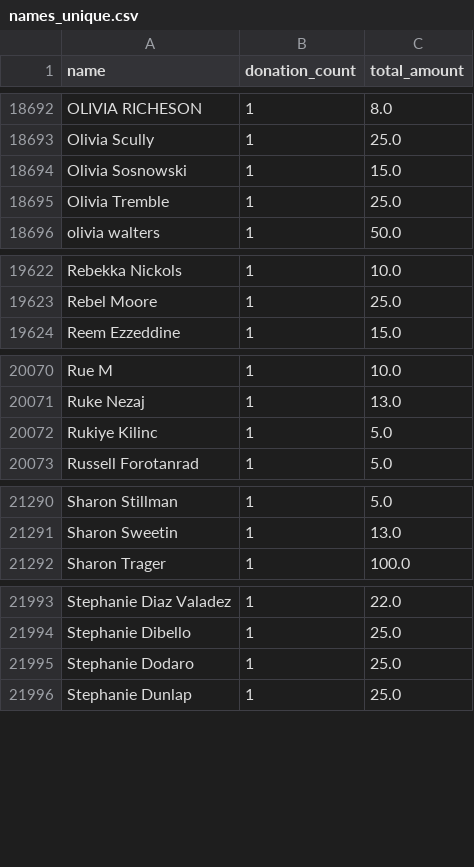
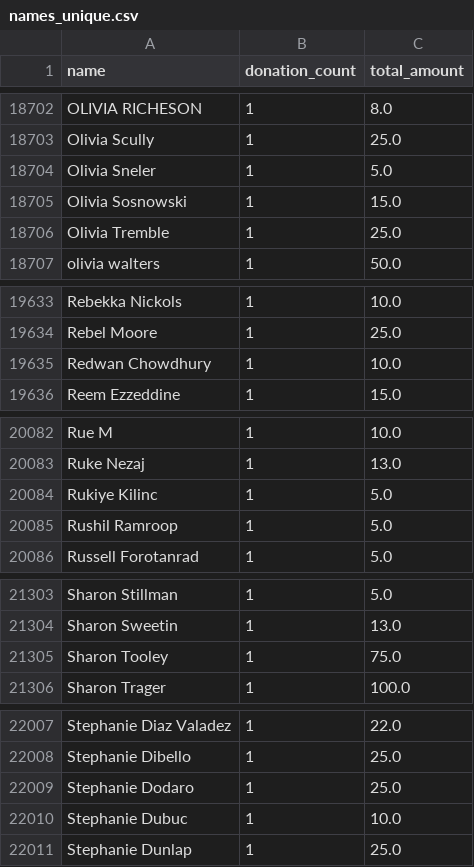
Before and after one commit to gytis-ivaskevicius/gofundme-donors, a CSV file: data/names_unique.csv, drawn as a sheet; only a part is shown, gaps mark what is left out; the diff covers the shown part only.

```diff
--- a/data/names_unique.csv
+++ b/data/names_unique.csv
@@ -18693,2 +18703,3 @@ OLIVIA RICHESON,1,8.0
 Olivia Scully,1,25.0
+Olivia Sneler,1,5.0
 Olivia Sosnowski,1,15.0
@@ -19623,2 +19634,3 @@ Rebekka Nickols,1,10.0
 Rebel Moore,1,25.0
+Redwan Chowdhury,1,10.0
 Reem Ezzeddine,1,15.0
@@ -20072,2 +20084,3 @@ Ruke Nezaj,1,13.0
 Rukiye Kilinc,1,5.0
+Rushil Ramroop,1,5.0
 Russell Forotanrad,1,5.0
@@ -21291,2 +21304,3 @@ Sharon Stillman,1,5.0
 Sharon Sweetin,1,13.0
+Sharon Tooley,1,75.0
 Sharon Trager,1,100.0
@@ -21995,2 +22009,3 @@ Stephanie Dibello,1,25.0
 Stephanie Dodaro,1,25.0
+Stephanie Dubuc,1,10.0
 Stephanie Dunlap,1,25.0
```
Also changed, not shown: 11 added rows and 30 edited cells elsewhere in this file, 1 other file.
